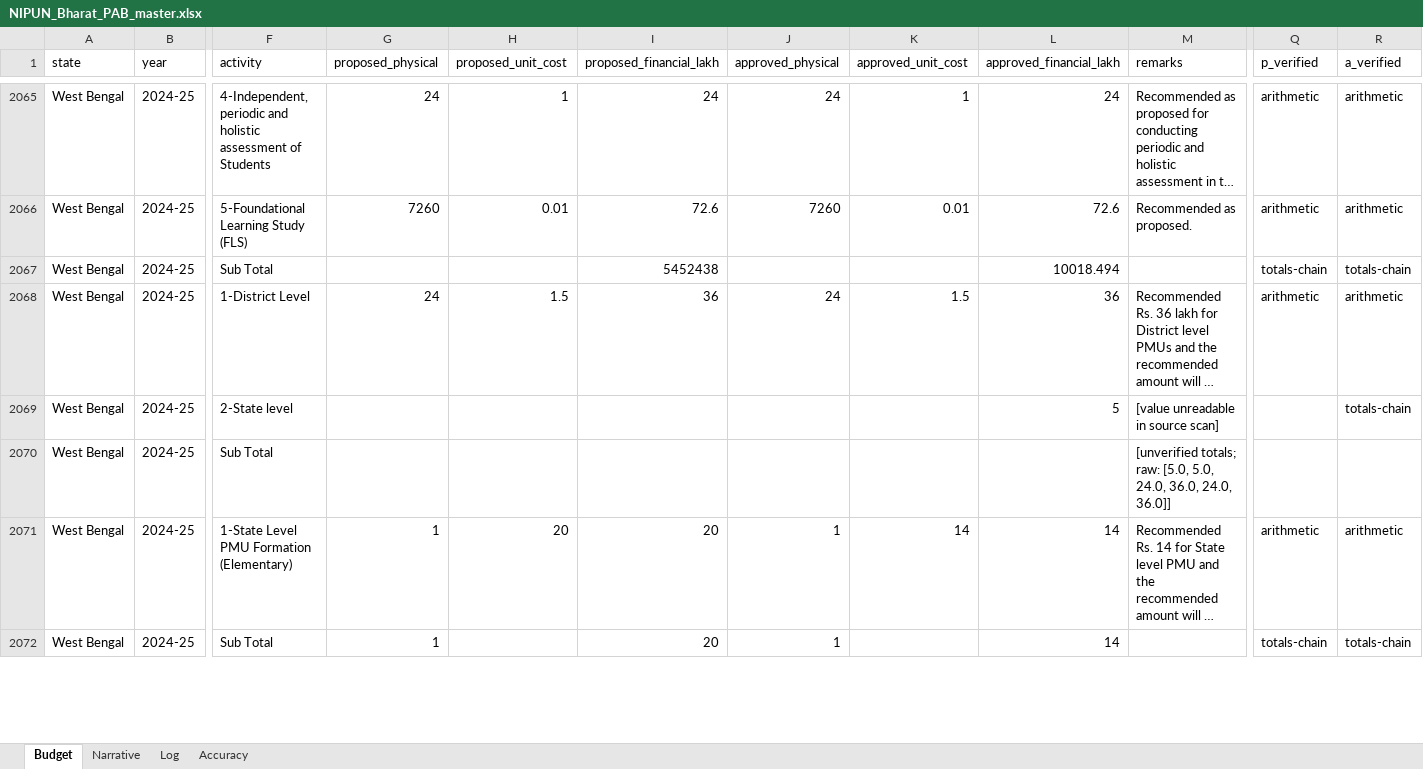
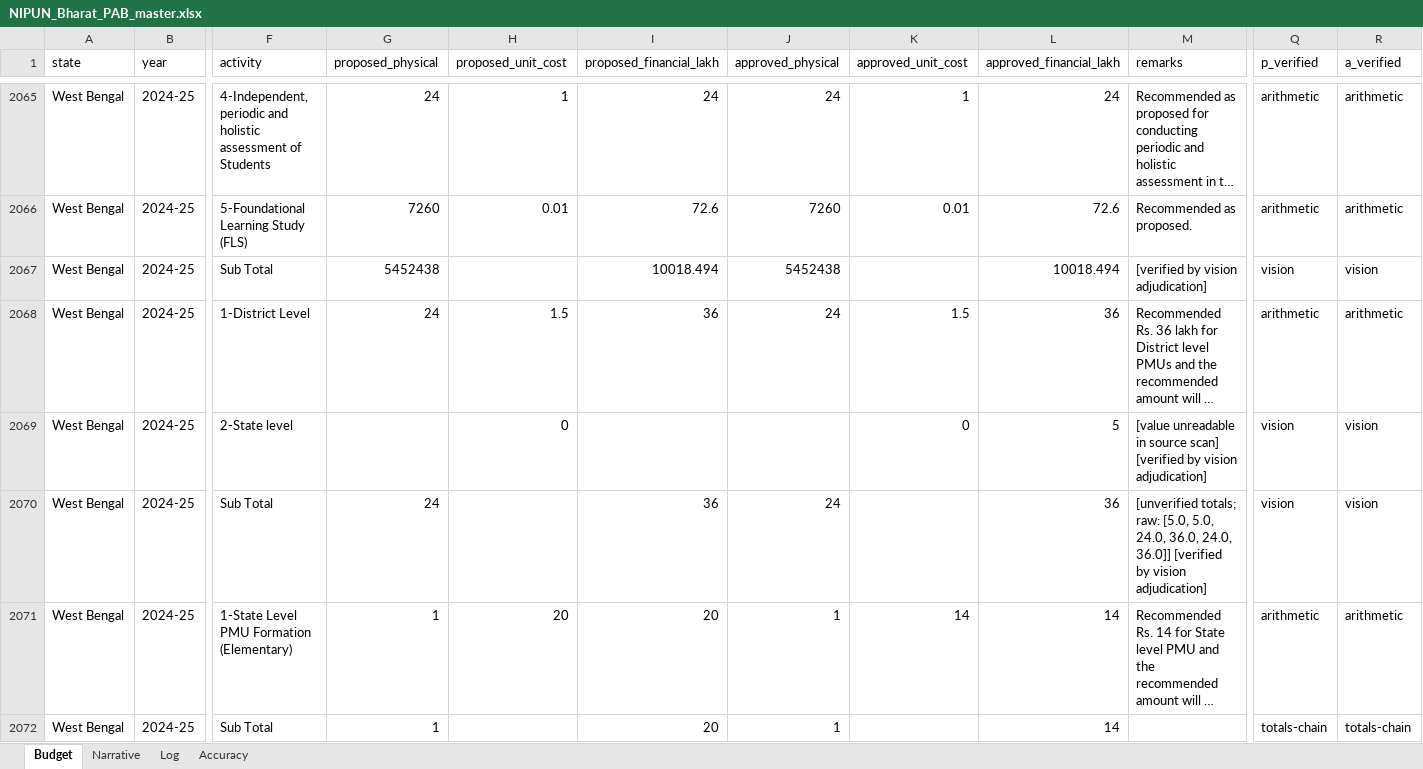
Before and after one commit to gordianknot-legacy/nipun-pab-dashboard, an Excel workbook: NIPUN_Bharat_PAB_master.xlsx, sheet Budget, drawn as a sheet; only a part is shown, gaps mark what is left out; long unchanged cells end in …; values as stored, in another font and other column widths than the file's, no borders; the diff covers the shown part only; the diff names each change by its address in the sheet, - before the commit and + after, or states it on an @@ line.

Commit message:
Apply sweep A (664 budget-side corrections) and sweep B (296 excerpt re-transcriptions, 83 drops)

```diff
--- a/NIPUN_Bharat_PAB_master.xlsx (sheet Budget)
+++ b/NIPUN_Bharat_PAB_master.xlsx (sheet Budget)
-G2067 (proposed_physical): (empty)
+G2067 (proposed_physical): 5452438
-I2067 (proposed_financial_lakh): 5452438
+I2067 (proposed_financial_lakh): 10018.494
-J2067 (approved_physical): (empty)
+J2067 (approved_physical): 5452438
-M2067 (remarks): (empty)
+M2067 (remarks): [verified by vision adjudication]
-Q2067 (p_verified): totals-chain
+Q2067 (p_verified): vision
-R2067 (a_verified): totals-chain
+R2067 (a_verified): vision
-H2069 (proposed_unit_cost): (empty)
+H2069 (proposed_unit_cost): 0
-K2069 (approved_unit_cost): (empty)
+K2069 (approved_unit_cost): 0
-M2069 (remarks): …source scan]
+M2069 (remarks): …source scan] [verified by vision adjudication]
-Q2069:Q2070 (p_verified): (empty)
+Q2069:Q2070 (p_verified): vision
-R2069 (a_verified): totals-chain
+R2069 (a_verified): vision
-G2070 (proposed_physical): (empty)
+G2070 (proposed_physical): 24
-I2070 (proposed_financial_lakh): (empty)
+I2070 (proposed_financial_lakh): 36
-J2070 (approved_physical): (empty)
+J2070 (approved_physical): 24
-L2070 (approved_financial_lakh): (empty)
+L2070 (approved_financial_lakh): 36
-M2070 (remarks): …24.0, 36.0]]
+M2070 (remarks): …24.0, 36.0]] [verified by vision adjudication]
-R2070 (a_verified): (empty)
+R2070 (a_verified): vision
```
Also changed, not shown: 1228 edited cells elsewhere in this sheet, sheet Narrative, sheet Accuracy.
